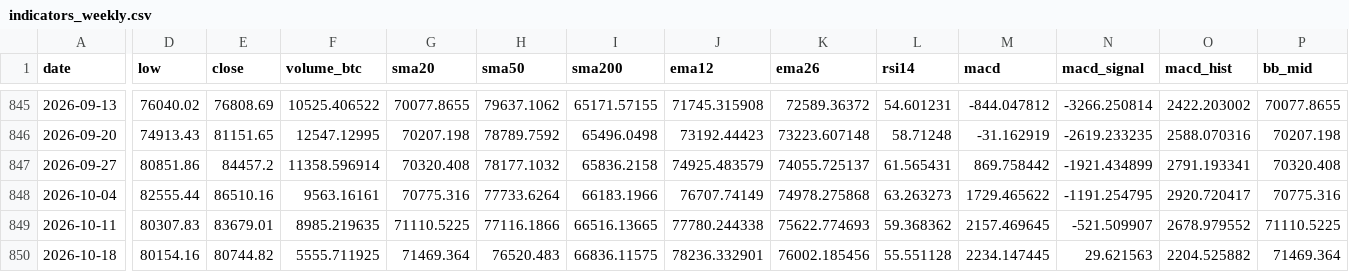
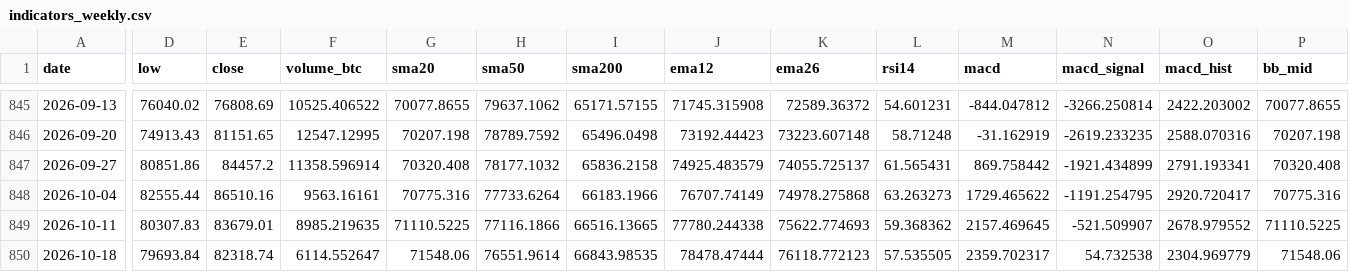
Before and after one commit to nateg511-wq/Daily-Weekly-Tracker, a CSV file: data/indicators_weekly.csv, drawn as a sheet; only a part is shown, gaps mark what is left out; the diff covers the shown part only; the diff names each change by its address in the sheet, - before the commit and + after, or states it on an @@ line.

```diff
--- a/data/indicators_weekly.csv
+++ b/data/indicators_weekly.csv
-D850 (low): 80154.16
+D850 (low): 79693.84
-E850 (close): 80744.82
+E850 (close): 82318.74
-F850 (volume_btc): 5555.711925
+F850 (volume_btc): 6114.552647
-G850 (sma20): 71469.364
+G850 (sma20): 71548.06
-H850 (sma50): 76520.483
+H850 (sma50): 76551.9614
-I850 (sma200): 66836.11575
+I850 (sma200): 66843.98535
-J850 (ema12): 78236.332901
+J850 (ema12): 78478.47444
-K850 (ema26): 76002.185456
+K850 (ema26): 76118.772123
-L850 (rsi14): 55.551128
+L850 (rsi14): 57.535505
-M850 (macd): 2234.147445
+M850 (macd): 2359.702317
-N850 (macd_signal): 29.621563
+N850 (macd_signal): 54.732538
-O850 (macd_hist): 2204.525882
+O850 (macd_hist): 2304.969779
-P850 (bb_mid): 71469.364
+P850 (bb_mid): 71548.06
```
Also changed, not shown: 5 edited cells elsewhere in this file, data/btc_usd_daily.csv, data/btc_usd_daily_full.csv, 13 other files.
